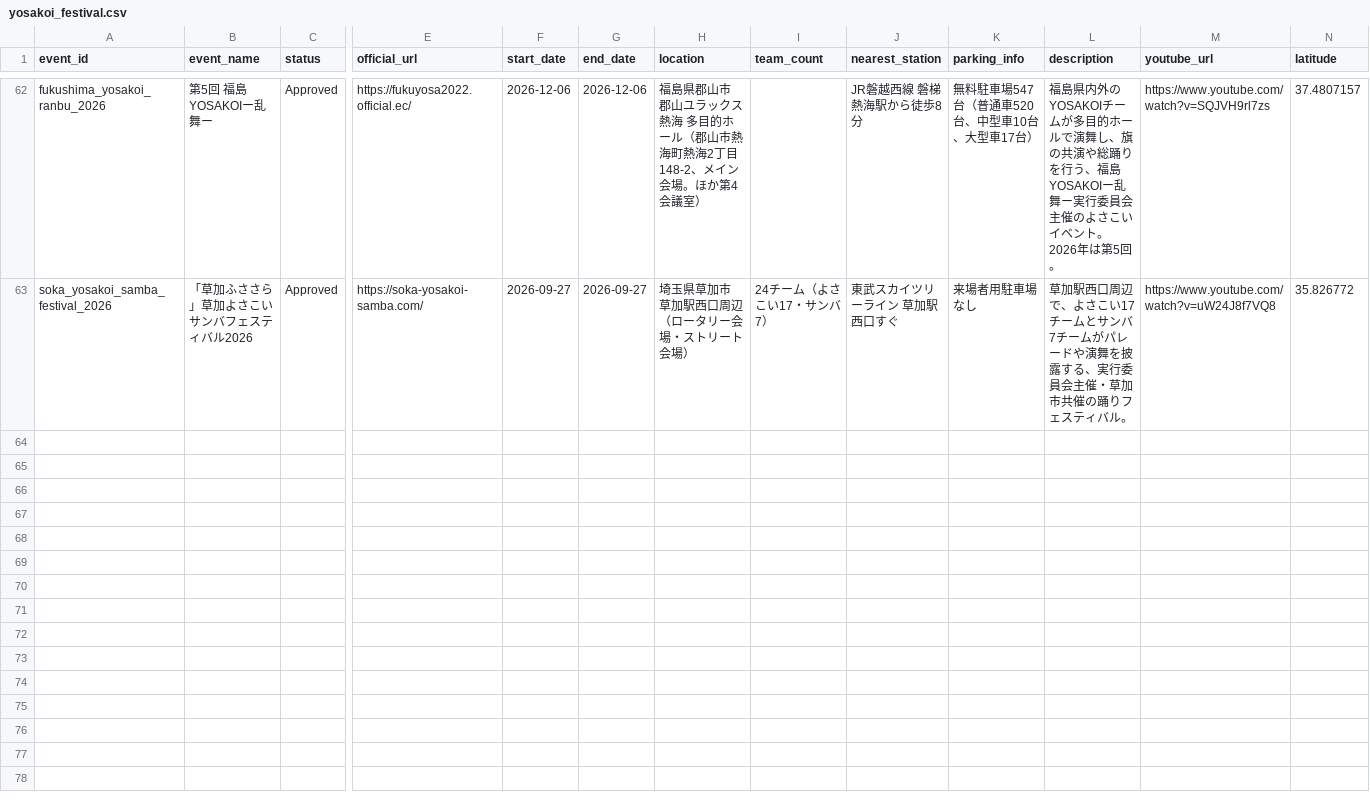
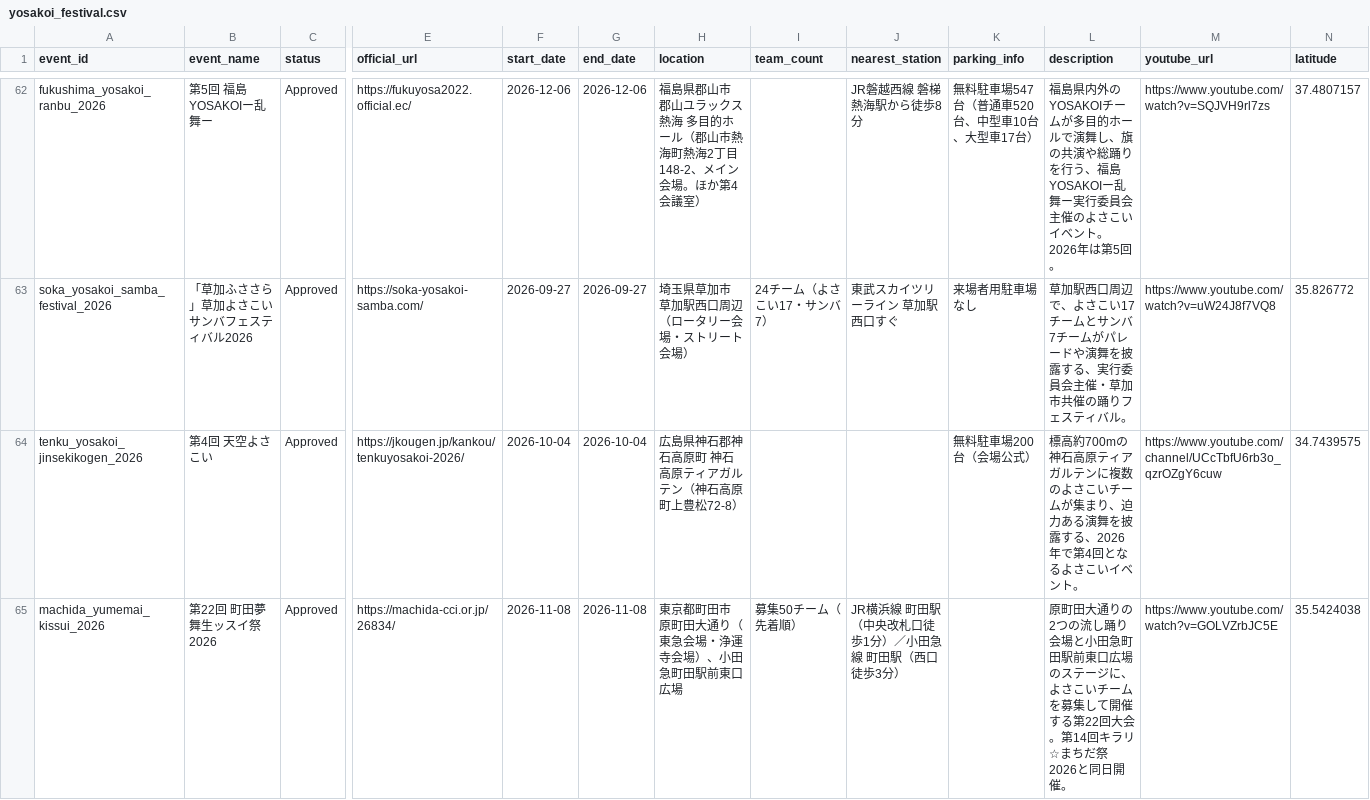
Before and after one commit to Yosakoi-Japan/yosakoi-data-manager, a CSV file: yosakoi_festival.csv, drawn as a sheet; only a part is shown, gaps mark what is left out; rows hold the shown columns only; the diff names each change by its address in the sheet, - before the commit and + after, or states it on an @@ line.

```diff
--- a/yosakoi_festival.csv
+++ b/yosakoi_festival.csv
+row 64: tenku_yosakoi_jinsekikogen_2026 | 第4回 天空よさこい | Approved | https://jkougen.jp/kankou/tenkuyosakoi-2026/ | 2026-10-04 | 2026-10-04 | 広島県神石郡神石高原町 神石高原ティアガルテン（神石高原町上豊松72-8） |  |  | 無料駐車場200台（会場公式） | 標高約700mの神石高原ティアガルテンに複数のよさこいチームが集まり、迫力ある演舞を披露する、2026年で第4回となるよさこいイベント。 | https://www.youtube.com/channel/UCcTbfU6rb3o_qzrOZgY6cuw | 34.7439575
+row 65: machida_yumemai_kissui_2026 | 第22回 町田夢舞生ッスイ祭2026 | Approved | https://machida-cci.or.jp/26834/ | 2026-11-08 | 2026-11-08 | 東京都町田市 原町田大通り（東急会場・浄運寺会場）、小田急町田駅前東口広場 | 募集50チーム（先着順） | JR横浜線 町田駅（中央改札口徒歩1分）／小田急線 町田駅（西口徒歩3分） |  | 原町田大通りの2つの流し踊り会場と小田急町田駅前東口広場のステージに、よさこいチームを募集して開催する第22回大会。第14回キラリ☆まちだ祭2026と同日開催。 | https://www.youtube.com/watch?v=GOLVZrbJC5E | 35.5424038
```
